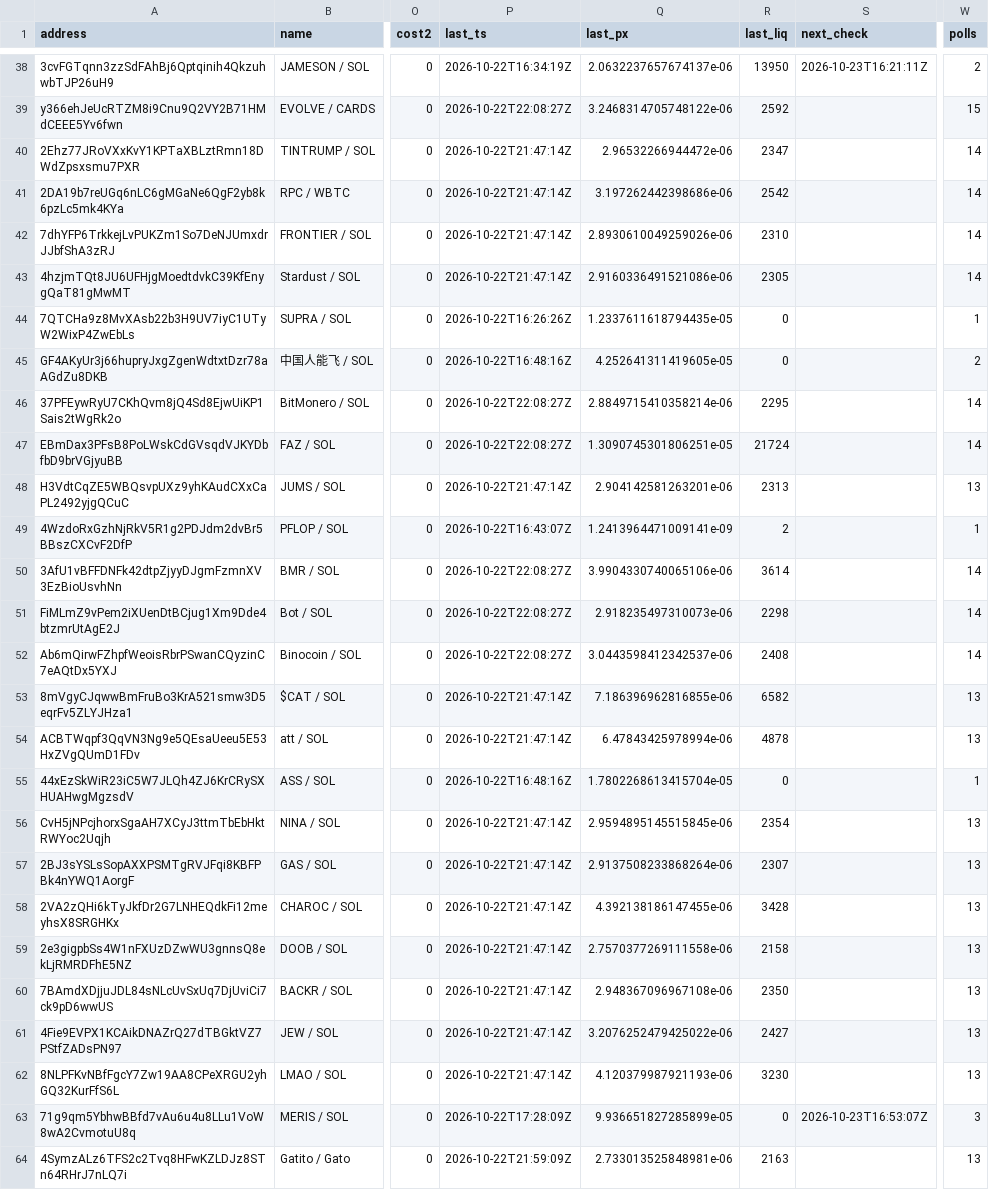
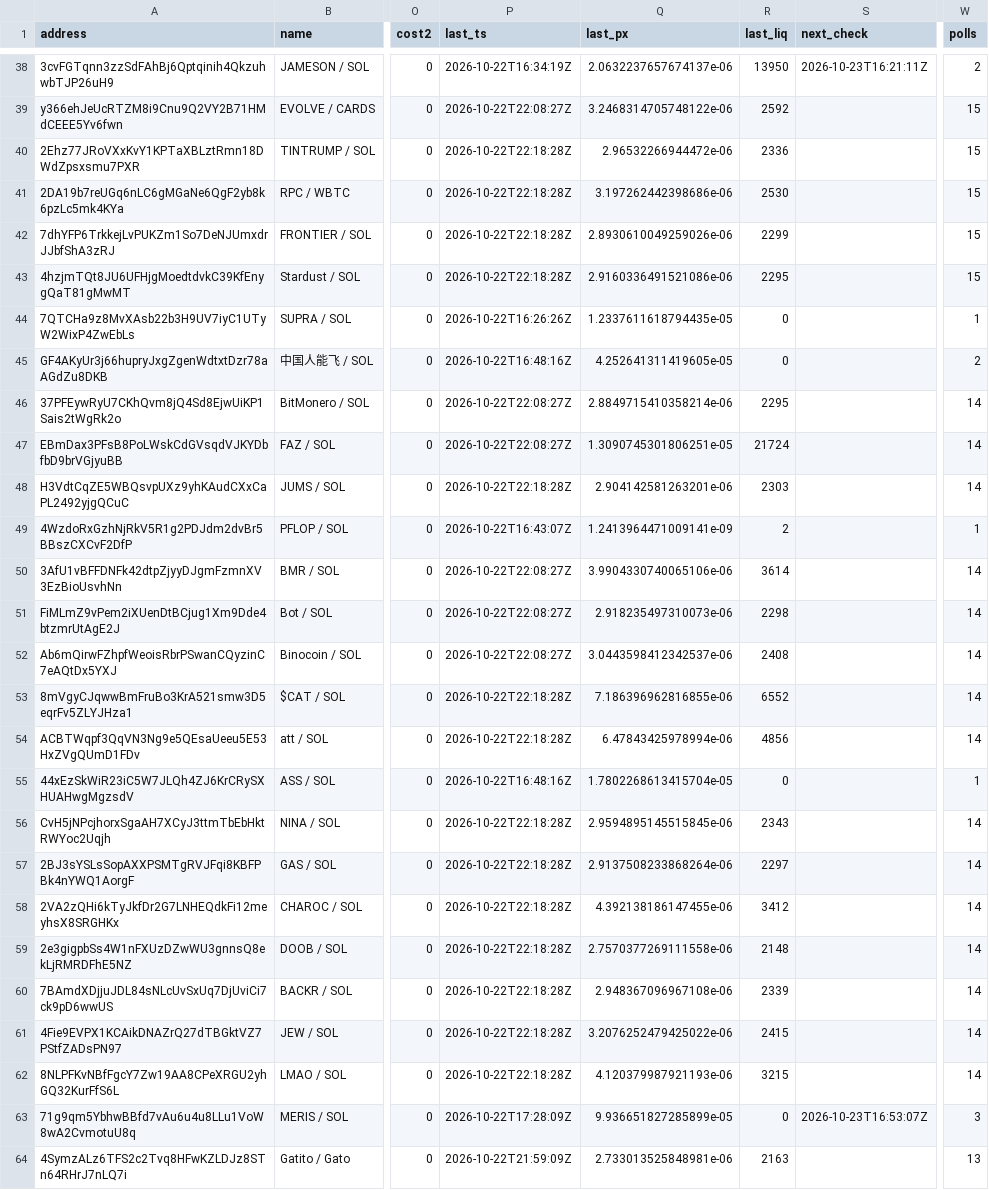
Before and after one commit to westphal03/meme-scanner, a CSV file: data/double_book.csv, drawn as a sheet; only a part is shown, gaps mark what is left out; the diff covers the shown part only; the diff names each change by its address in the sheet, - before the commit and + after, or states it on an @@ line.

```diff
--- a/data/double_book.csv
+++ b/data/double_book.csv
-P40:P43 (last_ts): 2026-10-22T21:47:14Z
+P40:P43 (last_ts): 2026-10-22T22:18:28Z
-R40 (last_liq): 2347
+R40 (last_liq): 2336
-W40:W43 (polls): 14
+W40:W43 (polls): 15
-R41 (last_liq): 2542
+R41 (last_liq): 2530
-R42 (last_liq): 2310
+R42 (last_liq): 2299
-R43 (last_liq): 2305
+R43 (last_liq): 2295
-P48 (last_ts): 2026-10-22T21:47:14Z
+P48 (last_ts): 2026-10-22T22:18:28Z
-R48 (last_liq): 2313
+R48 (last_liq): 2303
-W48 (polls): 13
+W48 (polls): 14
-P53:P54 (last_ts): 2026-10-22T21:47:14Z
+P53:P54 (last_ts): 2026-10-22T22:18:28Z
-R53 (last_liq): 6582
+R53 (last_liq): 6552
-W53:W54 (polls): 13
+W53:W54 (polls): 14
-R54 (last_liq): 4878
+R54 (last_liq): 4856
-P56:P62 (last_ts): 2026-10-22T21:47:14Z
+P56:P62 (last_ts): 2026-10-22T22:18:28Z
-R56 (last_liq): 2354
+R56 (last_liq): 2343
-W56:W62 (polls): 13
+W56:W62 (polls): 14
-R57 (last_liq): 2307
+R57 (last_liq): 2297
-R58 (last_liq): 3428
+R58 (last_liq): 3412
-R59 (last_liq): 2158
+R59 (last_liq): 2148
-R60 (last_liq): 2350
+R60 (last_liq): 2339
-R61 (last_liq): 2427
+R61 (last_liq): 2415
-R62 (last_liq): 3230
+R62 (last_liq): 3215
```
Also changed, not shown: 19 edited cells elsewhere in this file, data/double_px.csv, data/enrich.csv, 4 other files.
